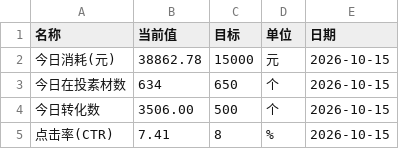
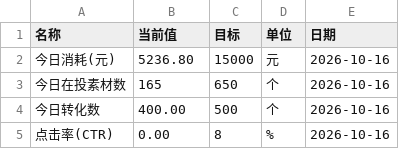
Before and after one commit to Hy088/chuangliang-data_625, a CSV file: me-data.csv, drawn as a sheet.

```diff
--- a/me-data.csv
+++ b/me-data.csv
@@ -1,5 +1,5 @@
 名称,当前值,目标,单位,日期
-今日消耗(元),38862.78,15000,元,2026-10-15
-今日在投素材数,634,650,个,2026-10-15
-今日转化数,3506.00,500,个,2026-10-15
-点击率(CTR),7.41,8,%,2026-10-15
+今日消耗(元),5236.80,15000,元,2026-10-16
+今日在投素材数,165,650,个,2026-10-16
+今日转化数,400.00,500,个,2026-10-16
+点击率(CTR),0.00,8,%,2026-10-16
```
Also changed, not shown: me-history.csv, 2 other files.
